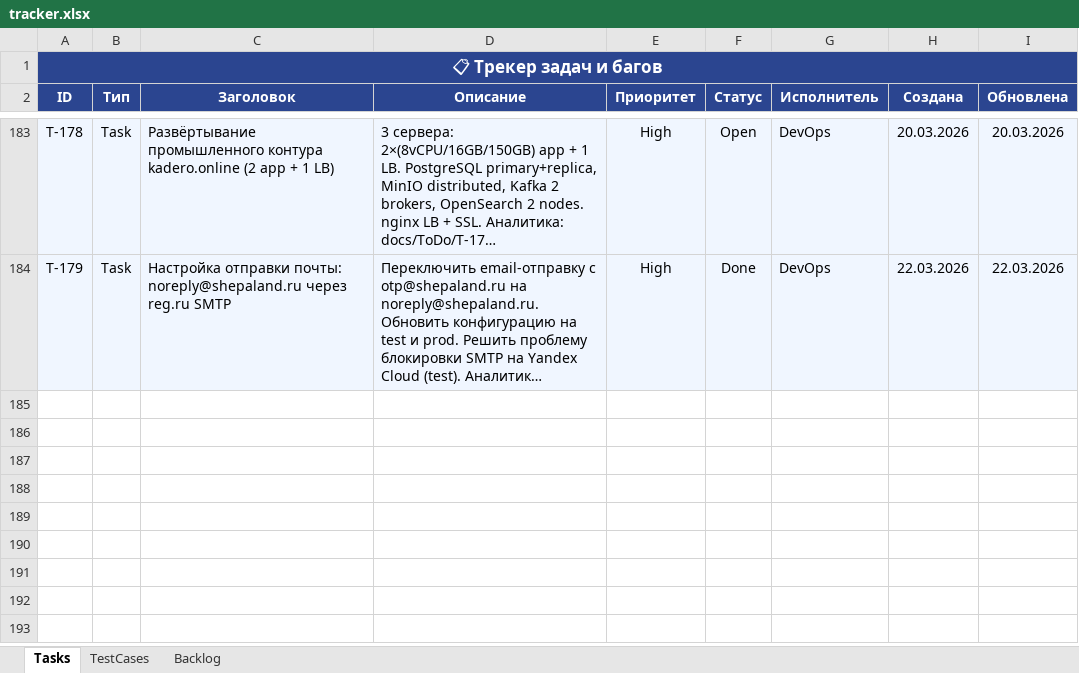
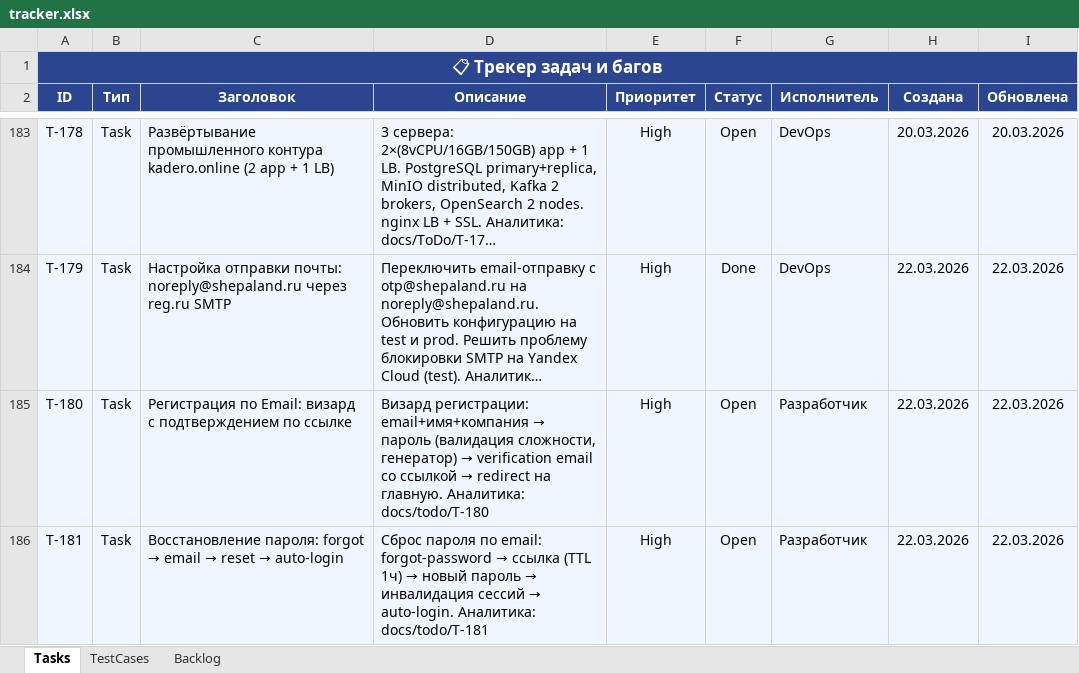
Before and after one commit to shepaland/screen-recorder, an Excel workbook: docs/tracker.xlsx, sheet Tasks, drawn as a sheet; only a part is shown, gaps mark what is left out; long unchanged cells end in …; values as stored, in another font and other column widths than the file's, no borders; the diff names each change by its address in the sheet, - before the commit and + after, or states it on an @@ line.

```diff
--- a/docs/tracker.xlsx (sheet Tasks)
+++ b/docs/tracker.xlsx (sheet Tasks)
+row 185: T-180 | Task | Регистрация по Email: визард с подтверждением по ссылке | Визард регистрации: email+имя+компания → пароль (валидация сложности, генератор) → verification email со ссылкой → redirect на главную. Аналитика: docs/todo/T-180 | High | Open | Разработчик | 22.03.2026 | 22.03.2026
+row 186: T-181 | Task | Восстановление пароля: forgot → email → reset → auto-login | Сброс пароля по email: forgot-password → ссылка (TTL 1ч) → новый пароль → инвалидация сессий → auto-login. Аналитика: docs/todo/T-181 | High | Open | Разработчик | 22.03.2026 | 22.03.2026
```
Also changed, not shown: 28 other files.
